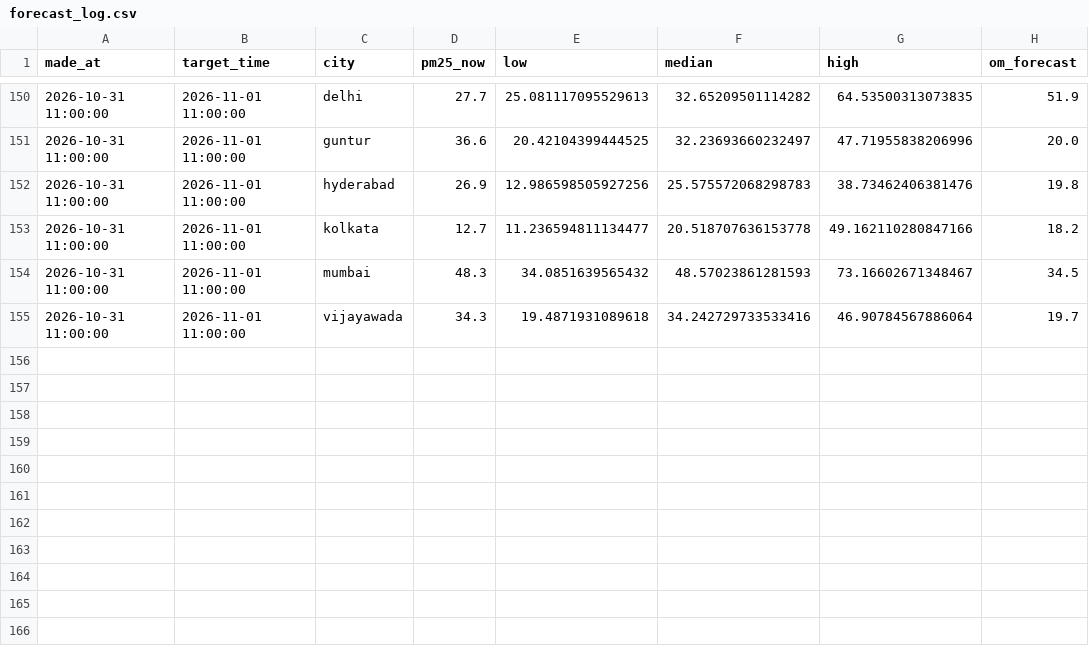
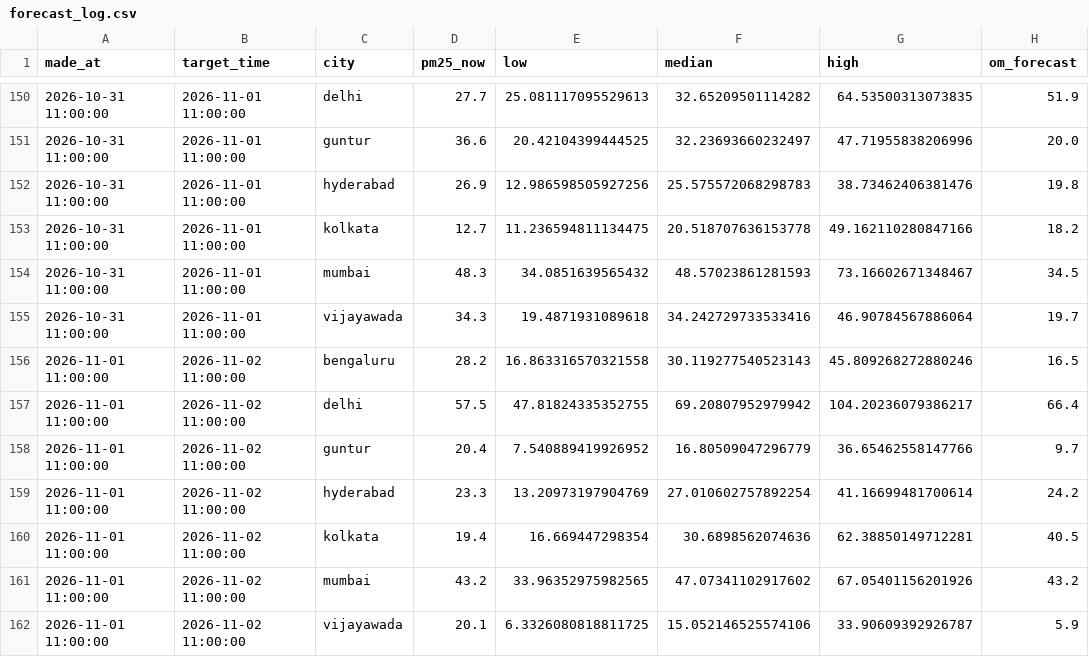
Before and after one commit to darcosine/aqi-forecaster, a CSV file: logs/forecast_log.csv, drawn as a sheet; only a part is shown, gaps mark what is left out.

```diff
--- a/logs/forecast_log.csv
+++ b/logs/forecast_log.csv
@@ -152,4 +152,11 @@ made_at,target_time,city,pm25_now,low,median,high,om_forecast
 2026-10-31 11:00:00,2026-11-01 11:00:00,hyderabad,26.9,12.986598505927256,25.575572068298783,38.73462406381476,19.8
-2026-10-31 11:00:00,2026-11-01 11:00:00,kolkata,12.7,11.236594811134477,20.518707636153778,49.162110280847166,18.2
+2026-10-31 11:00:00,2026-11-01 11:00:00,kolkata,12.7,11.236594811134475,20.518707636153778,49.162110280847166,18.2
 2026-10-31 11:00:00,2026-11-01 11:00:00,mumbai,48.3,34.0851639565432,48.57023861281593,73.16602671348467,34.5
 2026-10-31 11:00:00,2026-11-01 11:00:00,vijayawada,34.3,19.4871931089618,34.242729733533416,46.90784567886064,19.7
+2026-11-01 11:00:00,2026-11-02 11:00:00,bengaluru,28.2,16.863316570321558,30.119277540523143,45.809268272880246,16.5
+2026-11-01 11:00:00,2026-11-02 11:00:00,delhi,57.5,47.81824335352755,69.20807952979942,104.20236079386217,66.4
+2026-11-01 11:00:00,2026-11-02 11:00:00,guntur,20.4,7.540889419926952,16.80509047296779,36.65462558147766,9.7
+2026-11-01 11:00:00,2026-11-02 11:00:00,hyderabad,23.3,13.20973197904769,27.010602757892254,41.16699481700614,24.2
+2026-11-01 11:00:00,2026-11-02 11:00:00,kolkata,19.4,16.669447298354,30.6898562074636,62.38850149712281,40.5
+2026-11-01 11:00:00,2026-11-02 11:00:00,mumbai,43.2,33.96352975982565,47.07341102917602,67.05401156201926,43.2
+2026-11-01 11:00:00,2026-11-02 11:00:00,vijayawada,20.1,6.3326080818811725,15.052146525574106,33.90609392926787,5.9
```
